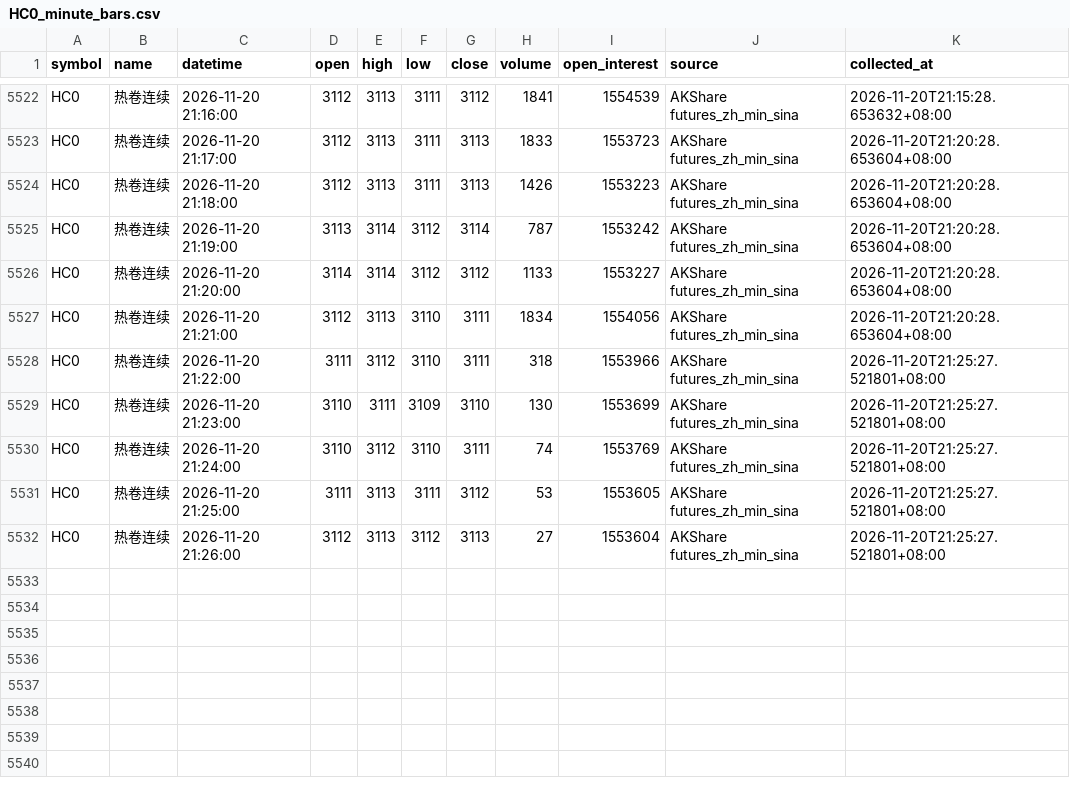
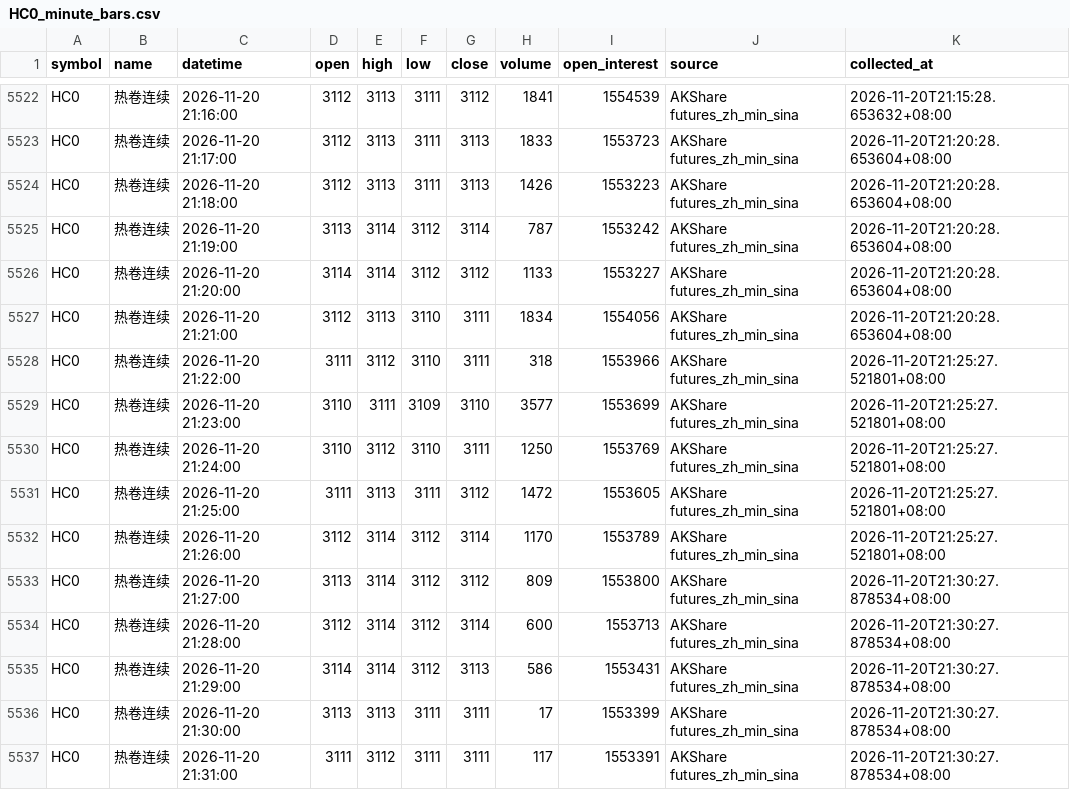
Before and after one commit to luckyjohnlucky/akshare-futures-data, a CSV file: output/HC0_minute_bars.csv, drawn as a sheet; only a part is shown, gaps mark what is left out.

```diff
--- a/output/HC0_minute_bars.csv
+++ b/output/HC0_minute_bars.csv
@@ -5528,5 +5528,10 @@ HC0,热卷连续,2026-11-20 21:21:00,3112,3113,3110,3111,1834,1554056,AKShare fu
 HC0,热卷连续,2026-11-20 21:22:00,3111,3112,3110,3111,318,1553966,AKShare futures_zh_min_sina,2026-11-20T21:25:27.521801+08:00
-HC0,热卷连续,2026-11-20 21:23:00,3110,3111,3109,3110,130,1553699,AKShare futures_zh_min_sina,2026-11-20T21:25:27.521801+08:00
-HC0,热卷连续,2026-11-20 21:24:00,3110,3112,3110,3111,74,1553769,AKShare futures_zh_min_sina,2026-11-20T21:25:27.521801+08:00
-HC0,热卷连续,2026-11-20 21:25:00,3111,3113,3111,3112,53,1553605,AKShare futures_zh_min_sina,2026-11-20T21:25:27.521801+08:00
-HC0,热卷连续,2026-11-20 21:26:00,3112,3113,3112,3113,27,1553604,AKShare futures_zh_min_sina,2026-11-20T21:25:27.521801+08:00
+HC0,热卷连续,2026-11-20 21:23:00,3110,3111,3109,3110,3577,1553699,AKShare futures_zh_min_sina,2026-11-20T21:25:27.521801+08:00
+HC0,热卷连续,2026-11-20 21:24:00,3110,3112,3110,3111,1250,1553769,AKShare futures_zh_min_sina,2026-11-20T21:25:27.521801+08:00
+HC0,热卷连续,2026-11-20 21:25:00,3111,3113,3111,3112,1472,1553605,AKShare futures_zh_min_sina,2026-11-20T21:25:27.521801+08:00
+HC0,热卷连续,2026-11-20 21:26:00,3112,3114,3112,3114,1170,1553789,AKShare futures_zh_min_sina,2026-11-20T21:25:27.521801+08:00
+HC0,热卷连续,2026-11-20 21:27:00,3113,3114,3112,3112,809,1553800,AKShare futures_zh_min_sina,2026-11-20T21:30:27.878534+08:00
+HC0,热卷连续,2026-11-20 21:28:00,3112,3114,3112,3114,600,1553713,AKShare futures_zh_min_sina,2026-11-20T21:30:27.878534+08:00
+HC0,热卷连续,2026-11-20 21:29:00,3114,3114,3112,3113,586,1553431,AKShare futures_zh_min_sina,2026-11-20T21:30:27.878534+08:00
+HC0,热卷连续,2026-11-20 21:30:00,3113,3113,3111,3111,17,1553399,AKShare futures_zh_min_sina,2026-11-20T21:30:27.878534+08:00
+HC0,热卷连续,2026-11-20 21:31:00,3111,3112,3111,3111,117,1553391,AKShare futures_zh_min_sina,2026-11-20T21:30:27.878534+08:00
```
Also changed, not shown: output/FG0_minute_bars.csv, output/L0_minute_bars.csv, 6 other files.
